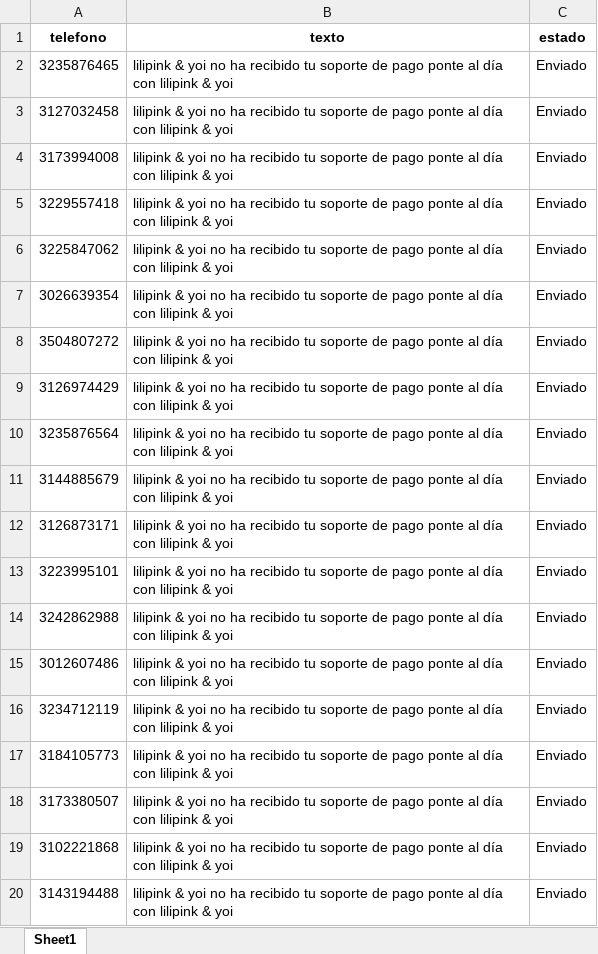
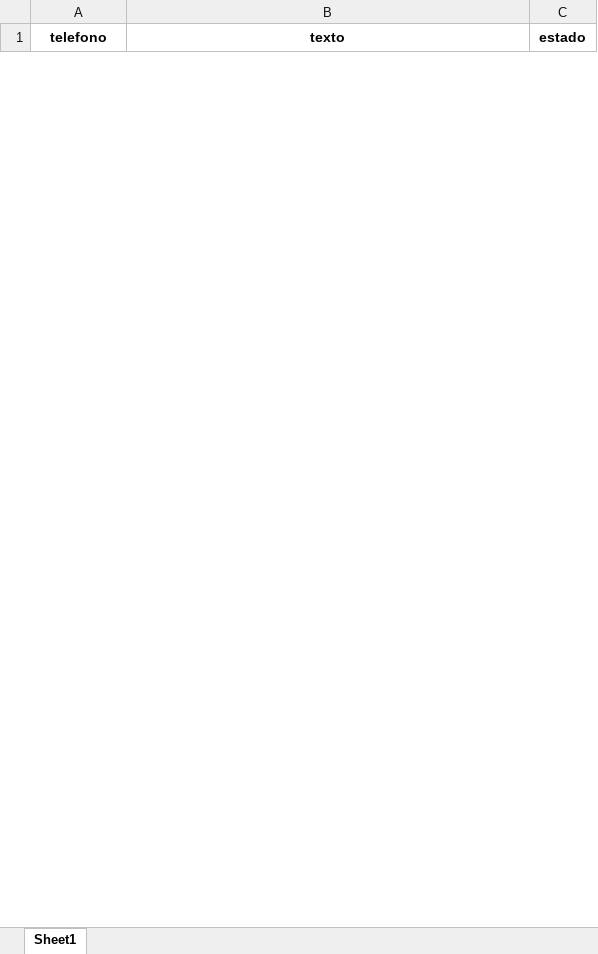
Before and after one commit to Rigomb/Whatssap, an Excel workbook: whatsApp_actualizado.xlsx, sheet Sheet1, drawn as a sheet; only a part is shown; values as stored, in another font and other column widths than the file's, no borders; removed rows and columns are numbered as before the commit, all else as after; the diff covers the shown part only; the diff names each change by its address in the sheet, - before the commit and + after, or states it on an @@ line.

```diff
--- a/whatsApp_actualizado.xlsx (sheet Sheet1)
+++ b/whatsApp_actualizado.xlsx (sheet Sheet1)
-row 2: 3235876465 | lilipink & yoi no ha recibido tu soporte de pago ponte al día con lilipink & yoi | Enviado
-row 3: 3127032458 | lilipink & yoi no ha recibido tu soporte de pago ponte al día con lilipink & yoi | Enviado
-row 4: 3173994008 | lilipink & yoi no ha recibido tu soporte de pago ponte al día con lilipink & yoi | Enviado
-row 5: 3229557418 | lilipink & yoi no ha recibido tu soporte de pago ponte al día con lilipink & yoi | Enviado
-row 6: 3225847062 | lilipink & yoi no ha recibido tu soporte de pago ponte al día con lilipink & yoi | Enviado
-row 7: 3026639354 | lilipink & yoi no ha recibido tu soporte de pago ponte al día con lilipink & yoi | Enviado
-row 8: 3504807272 | lilipink & yoi no ha recibido tu soporte de pago ponte al día con lilipink & yoi | Enviado
-row 9: 3126974429 | lilipink & yoi no ha recibido tu soporte de pago ponte al día con lilipink & yoi | Enviado
-row 10: 3235876564 | lilipink & yoi no ha recibido tu soporte de pago ponte al día con lilipink & yoi | Enviado
-row 11: 3144885679 | lilipink & yoi no ha recibido tu soporte de pago ponte al día con lilipink & yoi | Enviado
-row 12: 3126873171 | lilipink & yoi no ha recibido tu soporte de pago ponte al día con lilipink & yoi | Enviado
-row 13: 3223995101 | lilipink & yoi no ha recibido tu soporte de pago ponte al día con lilipink & yoi | Enviado
-row 14: 3242862988 | lilipink & yoi no ha recibido tu soporte de pago ponte al día con lilipink & yoi | Enviado
-row 15: 3012607486 | lilipink & yoi no ha recibido tu soporte de pago ponte al día con lilipink & yoi | Enviado
-row 16: 3234712119 | lilipink & yoi no ha recibido tu soporte de pago ponte al día con lilipink & yoi | Enviado
-row 17: 3184105773 | lilipink & yoi no ha recibido tu soporte de pago ponte al día con lilipink & yoi | Enviado
-row 18: 3173380507 | lilipink & yoi no ha recibido tu soporte de pago ponte al día con lilipink & yoi | Enviado
-row 19: 3102221868 | lilipink & yoi no ha recibido tu soporte de pago ponte al día con lilipink & yoi | Enviado
-row 20: 3143194488 | lilipink & yoi no ha recibido tu soporte de pago ponte al día con lilipink & yoi | Enviado
```
Also changed, not shown: 1 added row and 564 removed rows elsewhere in this sheet, 2 other files.
